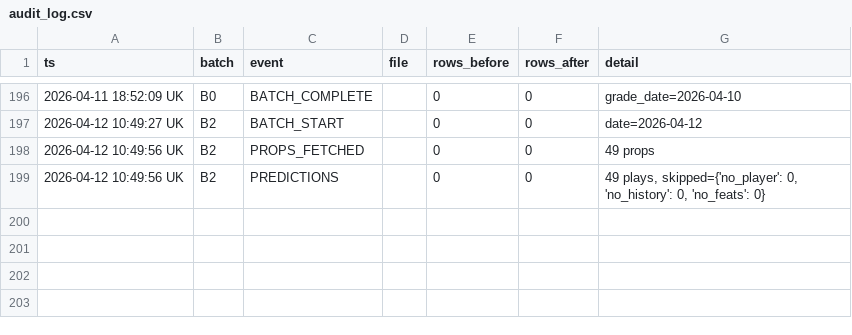
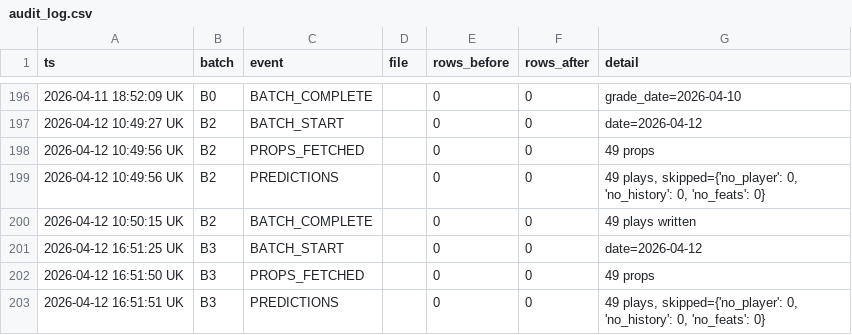
Before and after one commit to iamwerewolf1007/PropEdgeV14.0, a CSV file: data/audit_log.csv, drawn as a sheet; only a part is shown, gaps mark what is left out; the diff names each change by its address in the sheet, - before the commit and + after, or states it on an @@ line.

Commit message:
B3: 2026-04-12 — 49 plays

```diff
--- a/data/audit_log.csv
+++ b/data/audit_log.csv
+row 200: 2026-04-12 10:50:15 UK | B2 | BATCH_COMPLETE |  | 0 | 0 | 49 plays written
+row 201: 2026-04-12 16:51:25 UK | B3 | BATCH_START |  | 0 | 0 | date=2026-04-12
+row 202: 2026-04-12 16:51:50 UK | B3 | PROPS_FETCHED |  | 0 | 0 | 49 props
+row 203: 2026-04-12 16:51:51 UK | B3 | PREDICTIONS |  | 0 | 0 | 49 plays, skipped={'no_player': 0, 'no_history': 0, 'no_feats': 0}
```
Also changed, not shown: 3 other files.
